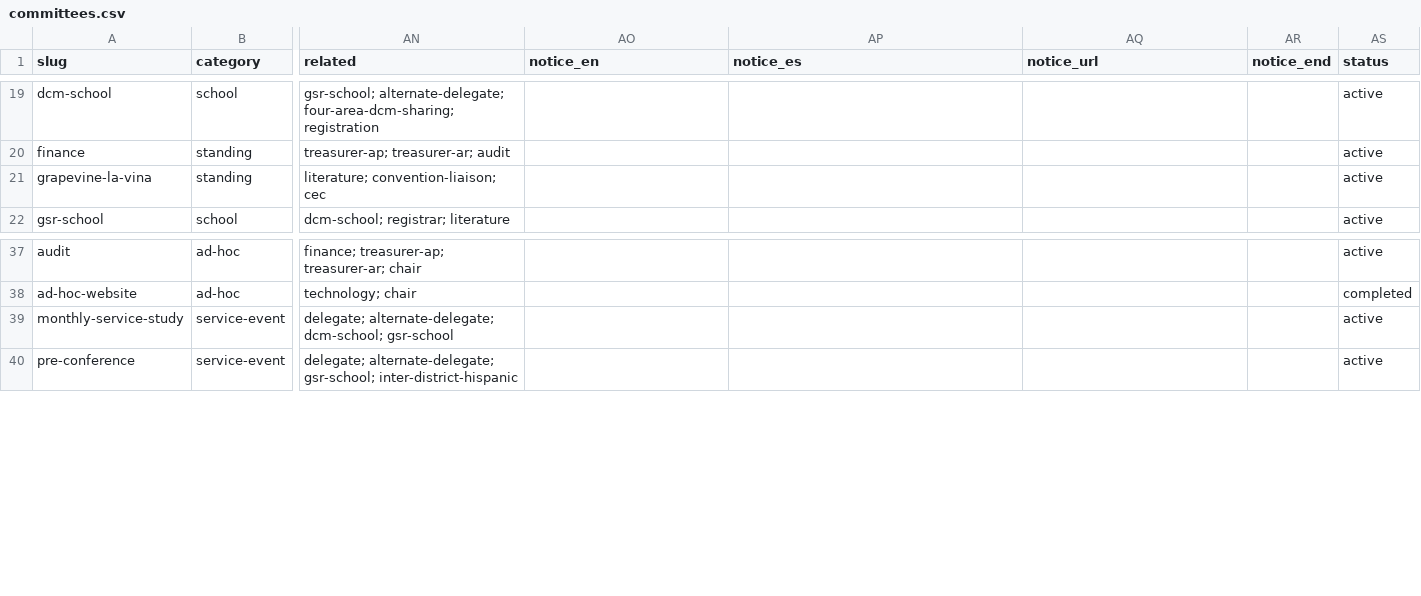
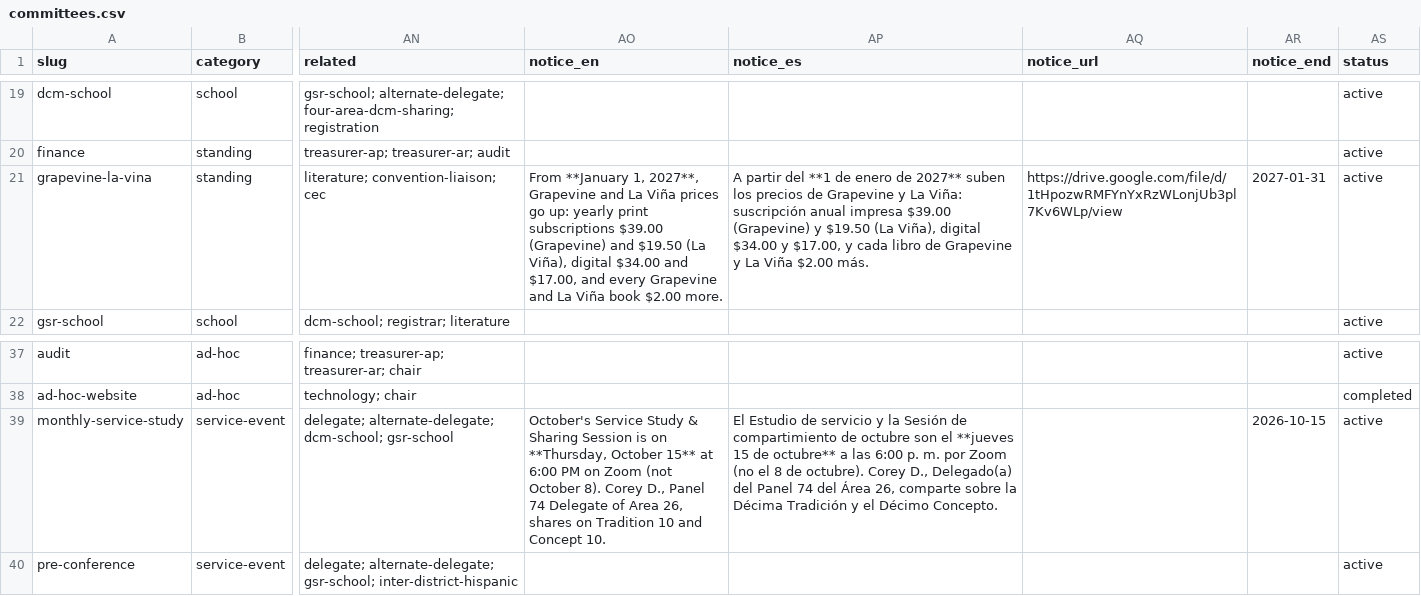
Before and after one commit to MKP715/MSCA09, a CSV file: data/committees.csv, drawn as a sheet; only a part is shown, gaps mark what is left out; the diff names each change by its address in the sheet, - before the commit and + after, or states it on an @@ line.

```diff
--- a/data/committees.csv
+++ b/data/committees.csv
-AO21 (notice_en): (empty)
+AO21 (notice_en): From **January 1, 2027**, Grapevine and La Viña prices go up: yearly print subscriptions $39.00 (Grapevine) and $19.50 (La Viña), digital $34.00 and $17.00, and every Grapevine and La Viña book $2.00 more.
-AP21 (notice_es): (empty)
+AP21 (notice_es): A partir del **1 de enero de 2027** suben los precios de Grapevine y La Viña: suscripción anual impresa $39.00 (Grapevine) y $19.50 (La Viña), digital $34.00 y $17.00, y cada libro de Grapevine y La Viña $2.00 más.
-AQ21 (notice_url): (empty)
+AQ21 (notice_url): https://drive.google.com/file/d/1tHpozwRMFYnYxRzWLonjUb3pl7Kv6WLp/view
-AR21 (notice_end): (empty)
+AR21 (notice_end): 2027-01-31
-AO39 (notice_en): (empty)
+AO39 (notice_en): October's Service Study & Sharing Session is on **Thursday, October 15** at 6:00 PM on Zoom (not October 8). Corey D., Panel 74 Delegate of Area 26, shares on Tradition 10 and Concept 10.
-AP39 (notice_es): (empty)
+AP39 (notice_es): El Estudio de servicio y la Sesión de compartimiento de octubre son el **jueves 15 de octubre** a las 6:00 p. m. por Zoom (no el 8 de octubre). Corey D., Delegado(a) del Panel 74 del Área 26, comparte sobre la Décima Tradición y el Décimo Concepto.
-AR39 (notice_end): (empty)
+AR39 (notice_end): 2026-10-15
```
Also changed, not shown: data/announcements.csv, data/gsc.csv, 6 other files.
